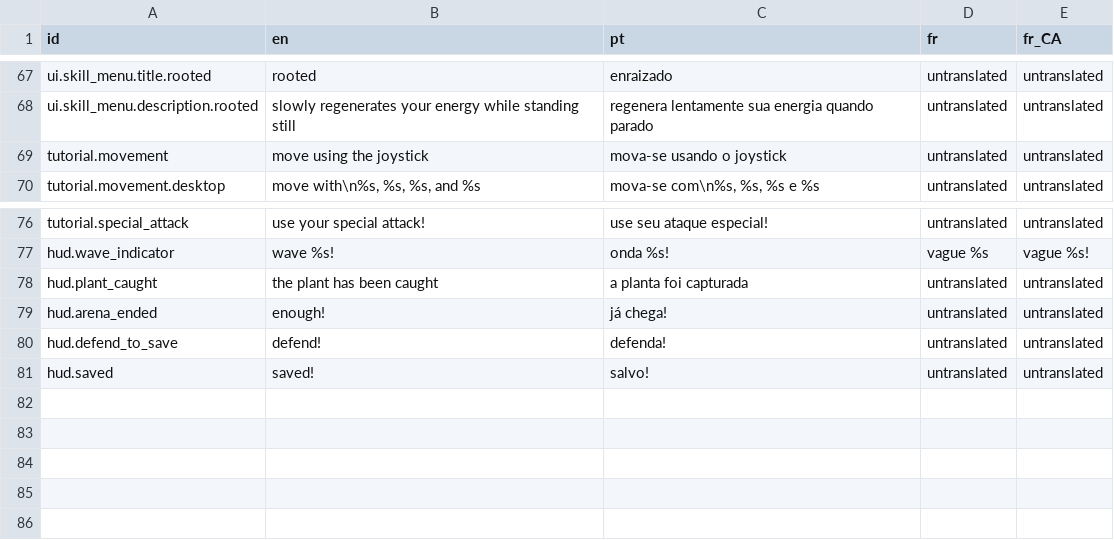
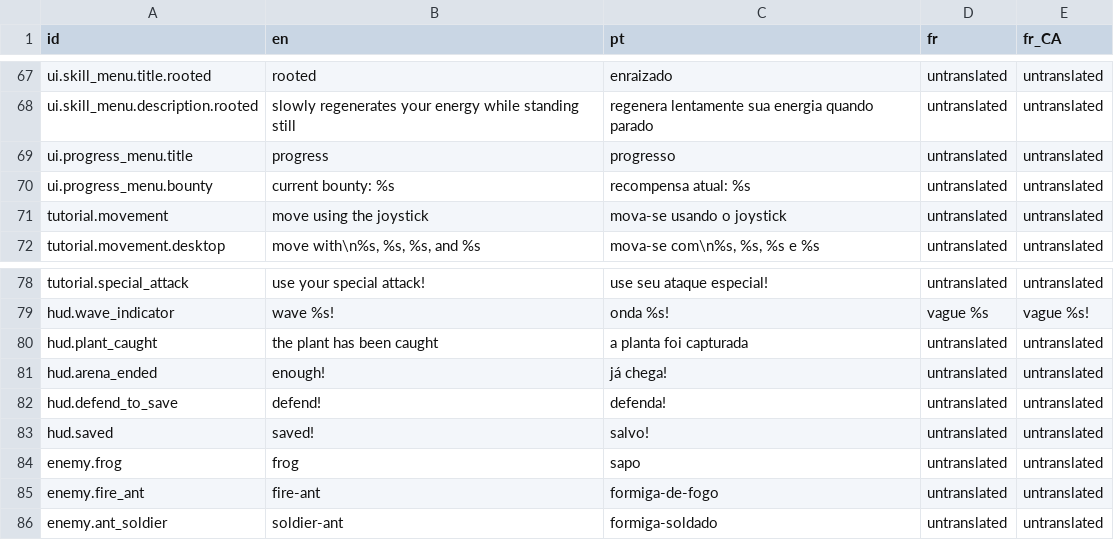
Before and after one commit to 12gauged/Carnivore, a CSV file: system/data/lang/lang.csv, drawn as a sheet; only a part is shown, gaps mark what is left out; the diff names each change by its address in the sheet, - before the commit and + after, or states it on an @@ line.

Commit message:
progress on the progress menu

```diff
--- a/system/data/lang/lang.csv
+++ b/system/data/lang/lang.csv
+row 69: ui.progress_menu.title | progress | progresso | untranslated | untranslated
+row 70: ui.progress_menu.bounty | current bounty: %s | recompensa atual: %s | untranslated | untranslated
+row 84: enemy.frog | frog | sapo | untranslated | untranslated
+row 85: enemy.fire_ant | fire-ant | formiga-de-fogo | untranslated | untranslated
+row 86: enemy.ant_soldier | soldier-ant | formiga-soldado | untranslated | untranslated
```
Also changed, not shown: 24 other files.
